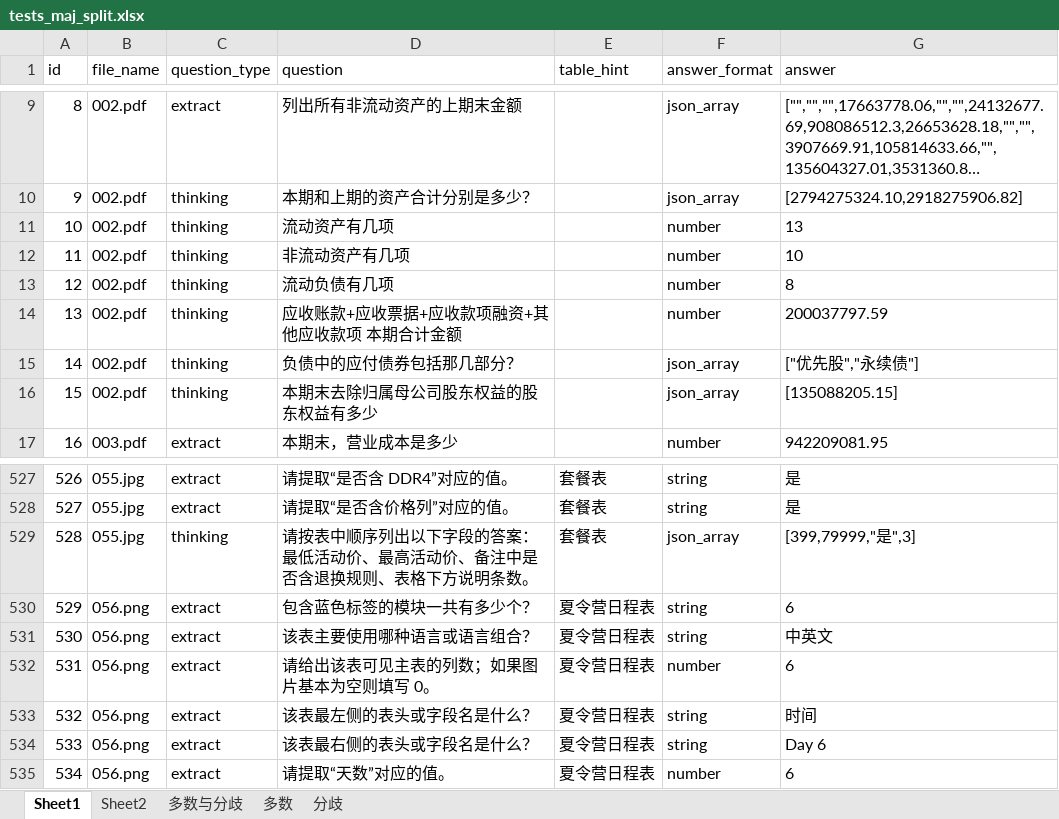
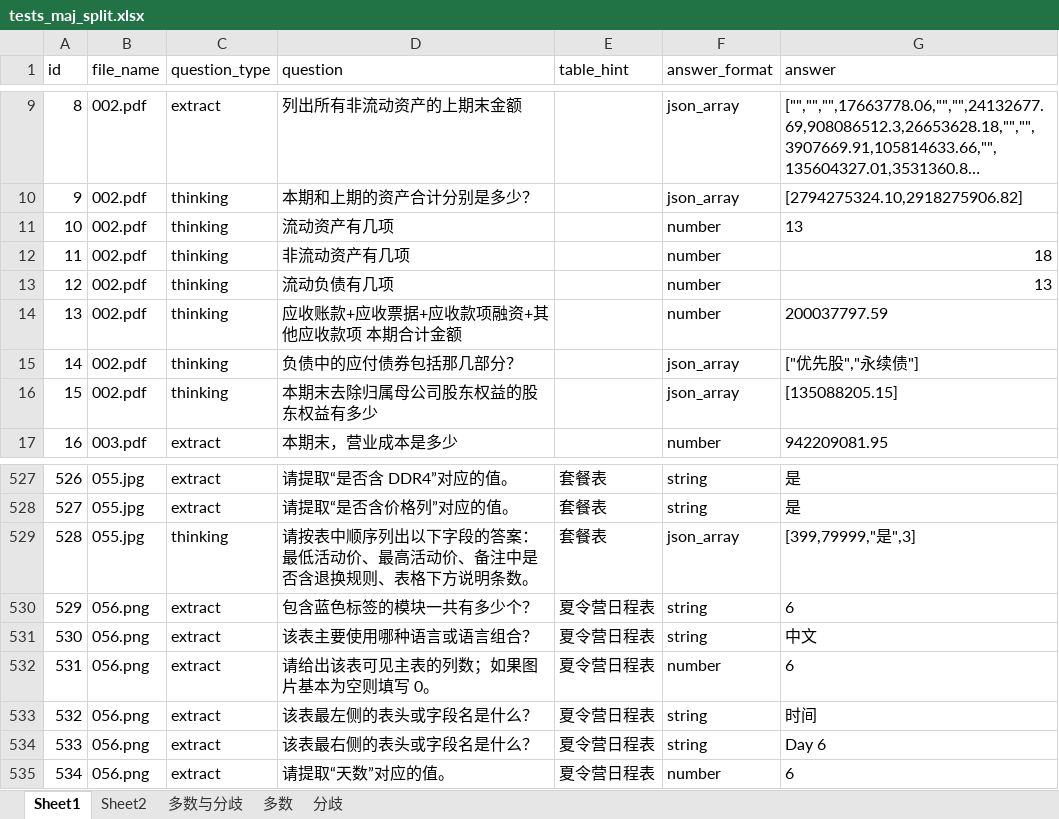
Before and after one commit to shersX/pdfbisai, an Excel workbook: tests_maj_split.xlsx, sheet Sheet1, drawn as a sheet; only a part is shown, gaps mark what is left out; long unchanged cells end in …; values as stored, in another font and other column widths than the file's, no borders; the diff names each change by its address in the sheet, - before the commit and + after, or states it on an @@ line.

```diff
--- a/tests_maj_split.xlsx (sheet Sheet1)
+++ b/tests_maj_split.xlsx (sheet Sheet1)
-G12 (answer): 10
+G12 (answer): 18
-G13 (answer): 8
+G13 (answer): 13
-G531 (answer): 中英文
+G531 (answer): 中文
```
Also changed, not shown: sheet 多数与分歧, 24 other files.
